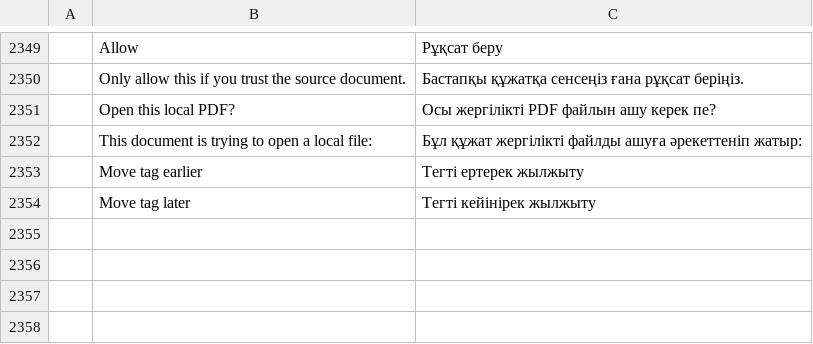
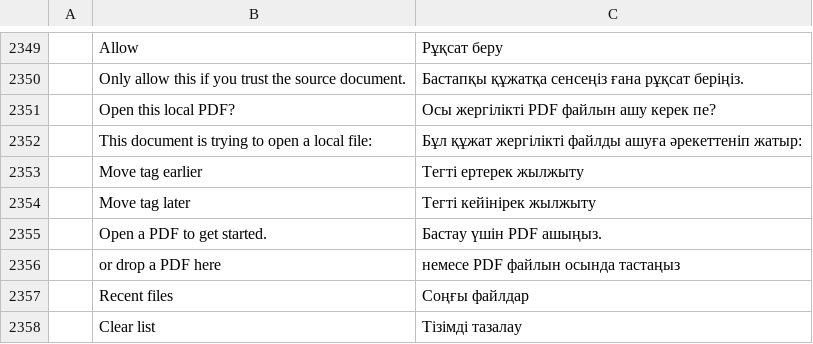
Before and after one commit to samuelavike1/Readf, a TSV file: crates/ui-egui/src/i18n/kk.tsv, drawn as a sheet; only a part is shown, gaps mark what is left out; the diff names each change by its address in the sheet, - before the commit and + after, or states it on an @@ line.

```diff
--- a/crates/ui-egui/src/i18n/kk.tsv
+++ b/crates/ui-egui/src/i18n/kk.tsv
+row 2355:  | Open a PDF to get started. | Бастау үшін PDF ашыңыз.
+row 2356:  | or drop a PDF here | немесе PDF файлын осында тастаңыз
+row 2357:  | Recent files | Соңғы файлдар
+row 2358:  | Clear list | Тізімді тазалау
```
Also changed, not shown: crates/ui-egui/src/i18n/bg.tsv, crates/ui-egui/src/i18n/el.tsv, 26 other files.
